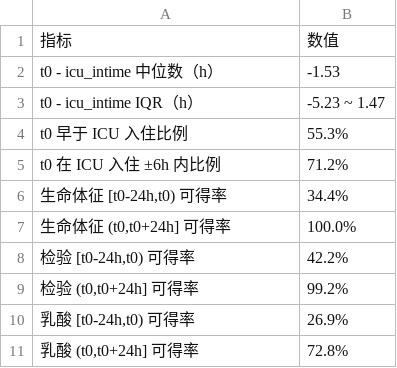
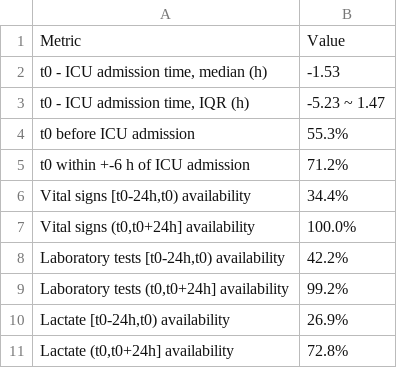
Before and after one commit to iditor1993/sepsis-ecg-mortality-prediction, a CSV file: results/timing_structure.csv, drawn as a sheet.

```diff
--- a/results/timing_structure.csv
+++ b/results/timing_structure.csv
@@ -1,11 +1,11 @@
-指标,数值
-t0 - icu_intime 中位数（h）,-1.53
-t0 - icu_intime IQR（h）,-5.23 ~ 1.47
-t0 早于 ICU 入住比例,55.3%
-t0 在 ICU 入住 ±6h 内比例,71.2%
-"生命体征 [t0-24h,t0) 可得率",34.4%
-"生命体征 (t0,t0+24h] 可得率",100.0%
-"检验 [t0-24h,t0) 可得率",42.2%
-"检验 (t0,t0+24h] 可得率",99.2%
-"乳酸 [t0-24h,t0) 可得率",26.9%
-"乳酸 (t0,t0+24h] 可得率",72.8%
+Metric,Value
+"t0 - ICU admission time, median (h)",-1.53
+"t0 - ICU admission time, IQR (h)",-5.23 ~ 1.47
+t0 before ICU admission,55.3%
+t0 within +-6 h of ICU admission,71.2%
+"Vital signs [t0-24h,t0) availability",34.4%
+"Vital signs (t0,t0+24h] availability",100.0%
+"Laboratory tests [t0-24h,t0) availability",42.2%
+"Laboratory tests (t0,t0+24h] availability",99.2%
+"Lactate [t0-24h,t0) availability",26.9%
+"Lactate (t0,t0+24h] availability",72.8%
```
Also changed, not shown: 2 other files.
